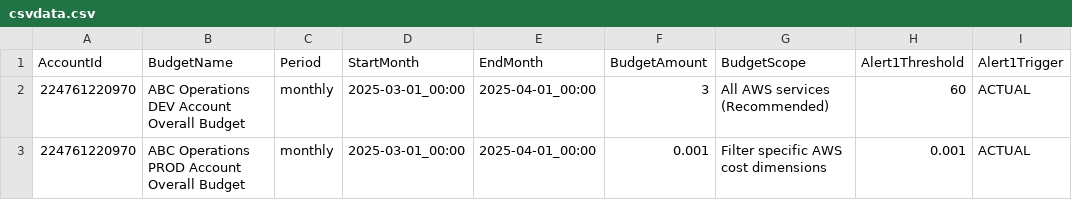
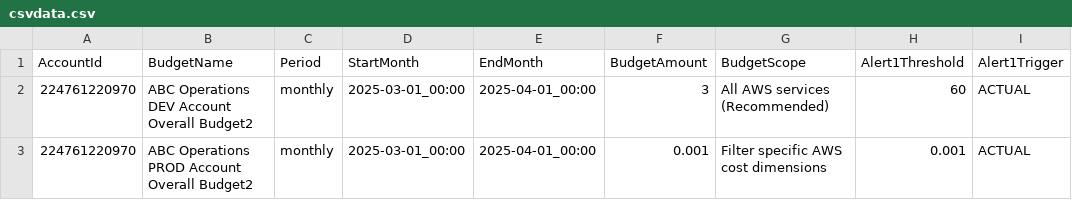
Before and after one commit to abbysac/billing, a CSV file: csvdata.csv, drawn as a sheet; only a part is shown; the diff names each change by its address in the sheet, - before the commit and + after, or states it on an @@ line.

```diff
--- a/csvdata.csv
+++ b/csvdata.csv
-B2 (BudgetName): ABC Operations DEV Account Overall Budget
+B2 (BudgetName): ABC Operations DEV Account Overall Budget2
-B3 (BudgetName): ABC Operations PROD Account Overall Budget
+B3 (BudgetName): ABC Operations PROD Account Overall Budget2
```
Also changed, not shown: 1 other file.
